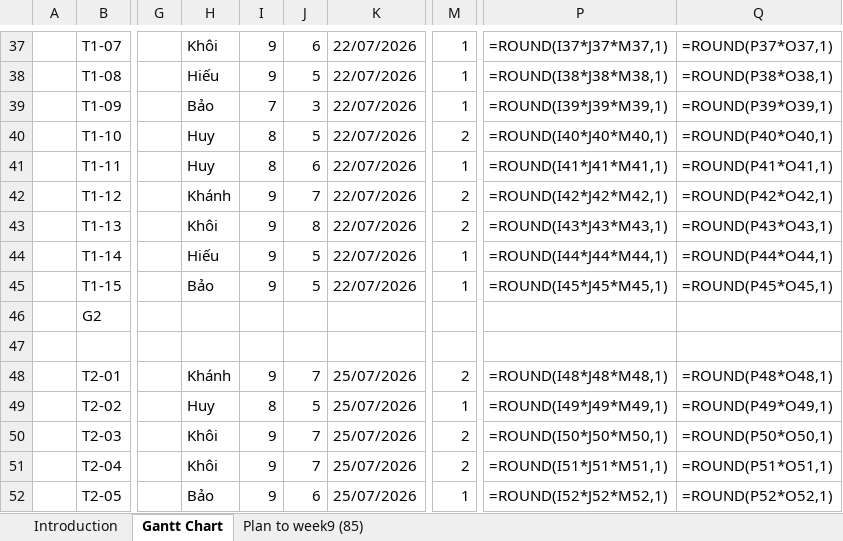
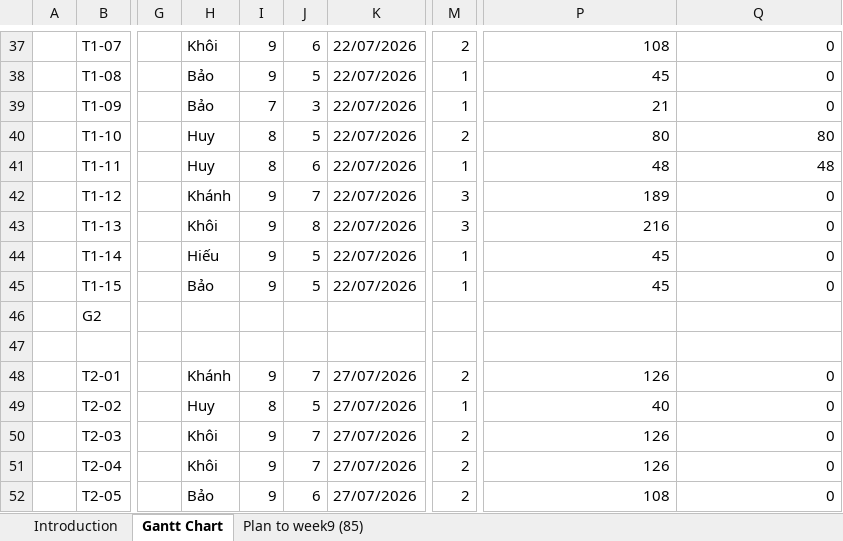
Before and after one commit to phamnguyengiabao-dev/Group2_HCMUS_BlockChain, an Excel workbook: docs/BlockChain Team Management.xlsx, sheet Gantt Chart, drawn as a sheet; only a part is shown, gaps mark what is left out; values as stored, in another font and other column widths than the file's, no cell formats; formulas without a stored value are shown as written; conditional formats not drawn; the diff covers the shown part only; the diff names each change by its address in the sheet, - before the commit and + after, or states it on an @@ line.

Commit message:
update task assigned
update gantt chart task assign and progress

```diff
--- a/docs/BlockChain Team Management.xlsx (sheet Gantt Chart)
+++ b/docs/BlockChain Team Management.xlsx (sheet Gantt Chart)
-M37: 1
+M37: 2
-P37: =ROUND(I37*J37*M37,1)
+P37: 108
-Q37: =ROUND(P37*O37,1)
+Q37: 0
-H38: Hiếu
+H38: Bảo
-P38: =ROUND(I38*J38*M38,1)
+P38: 45
-Q38: =ROUND(P38*O38,1)
+Q38: 0
-P39: =ROUND(I39*J39*M39,1)
+P39: 21
-Q39: =ROUND(P39*O39,1)
+Q39: 0
-P40: =ROUND(I40*J40*M40,1)
+P40: 80
-Q40: =ROUND(P40*O40,1)
+Q40: 80
-P41: =ROUND(I41*J41*M41,1)
+P41: 48
-Q41: =ROUND(P41*O41,1)
+Q41: 48
-M42:M43: 2
+M42:M43: 3
-P42: =ROUND(I42*J42*M42,1)
+P42: 189
-Q42: =ROUND(P42*O42,1)
+Q42: 0
-P43: =ROUND(I43*J43*M43,1)
+P43: 216
-Q43: =ROUND(P43*O43,1)
+Q43: 0
-P44: =ROUND(I44*J44*M44,1)
+P44: 45
-Q44: =ROUND(P44*O44,1)
+Q44: 0
-P45: =ROUND(I45*J45*M45,1)
+P45: 45
-Q45: =ROUND(P45*O45,1)
+Q45: 0
-K48:K52: 25/07/2026
+K48:K52: 27/07/2026
-P48: =ROUND(I48*J48*M48,1)
+P48: 126
-Q48: =ROUND(P48*O48,1)
+Q48: 0
-P49: =ROUND(I49*J49*M49,1)
+P49: 40
-Q49: =ROUND(P49*O49,1)
+Q49: 0
-P50: =ROUND(I50*J50*M50,1)
+P50: 126
-Q50: =ROUND(P50*O50,1)
+Q50: 0
-P51: =ROUND(I51*J51*M51,1)
+P51: 126
-Q51: =ROUND(P51*O51,1)
+Q51: 0
-M52: 1
+M52: 2
-P52: =ROUND(I52*J52*M52,1)
+P52: 108
-Q52: =ROUND(P52*O52,1)
+Q52: 0
```
Also changed, not shown: 1 added row, 1 removed row and 291 edited cells elsewhere in this sheet, cell formats, hidden cells, 1 other file.
